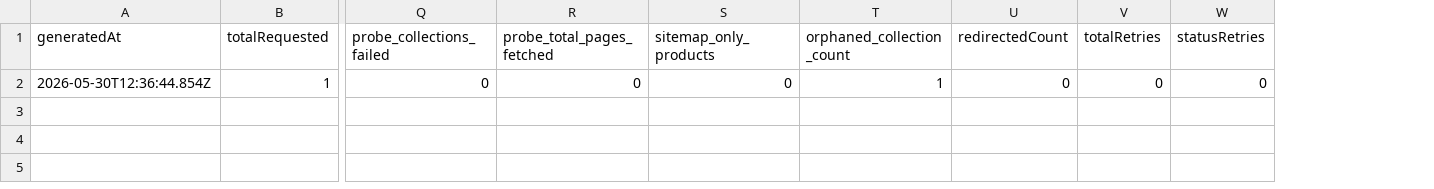
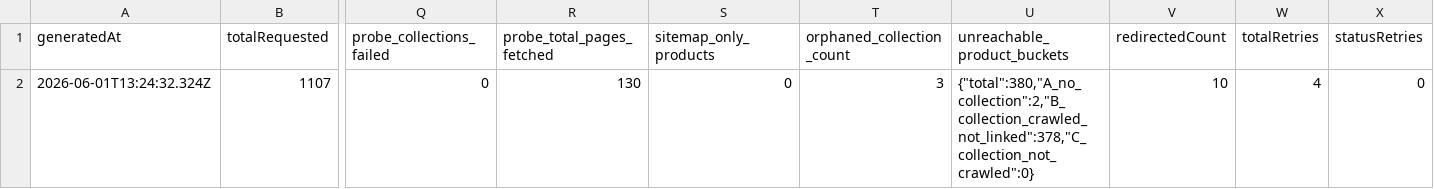
Before and after one commit to rknoncoder/shopify-seo-crawler, a CSV file: data/reports/crawl-stats.csv, drawn as a sheet; only a part is shown, gaps mark what is left out; removed rows and columns are numbered as before the commit, all else as after; rows hold the shown columns only; the diff names each change by its address in the sheet, - before the commit and + after, or states it on an @@ line.

```diff
--- a/data/reports/crawl-stats.csv
+++ b/data/reports/crawl-stats.csv
+column U (unreachable_product_buckets), empty
-row 2: 2026-05-30T12:36:44.854Z | 1 | 0 | 0 | 0 | 1 | 0 | 0 | 0
+row 2: 2026-06-01T13:24:32.324Z | 1107 | 0 | 130 | 0 | 3 | {"total":380,"A_no_collection":2,"B_collection_crawled_not_linked":378,"C_collection_not_crawled":0} | 10 | 4 | 0
```
Also changed, not shown: data/reports/image-seo-summary.csv, data/reports/site-profile.csv, 32 other files.
